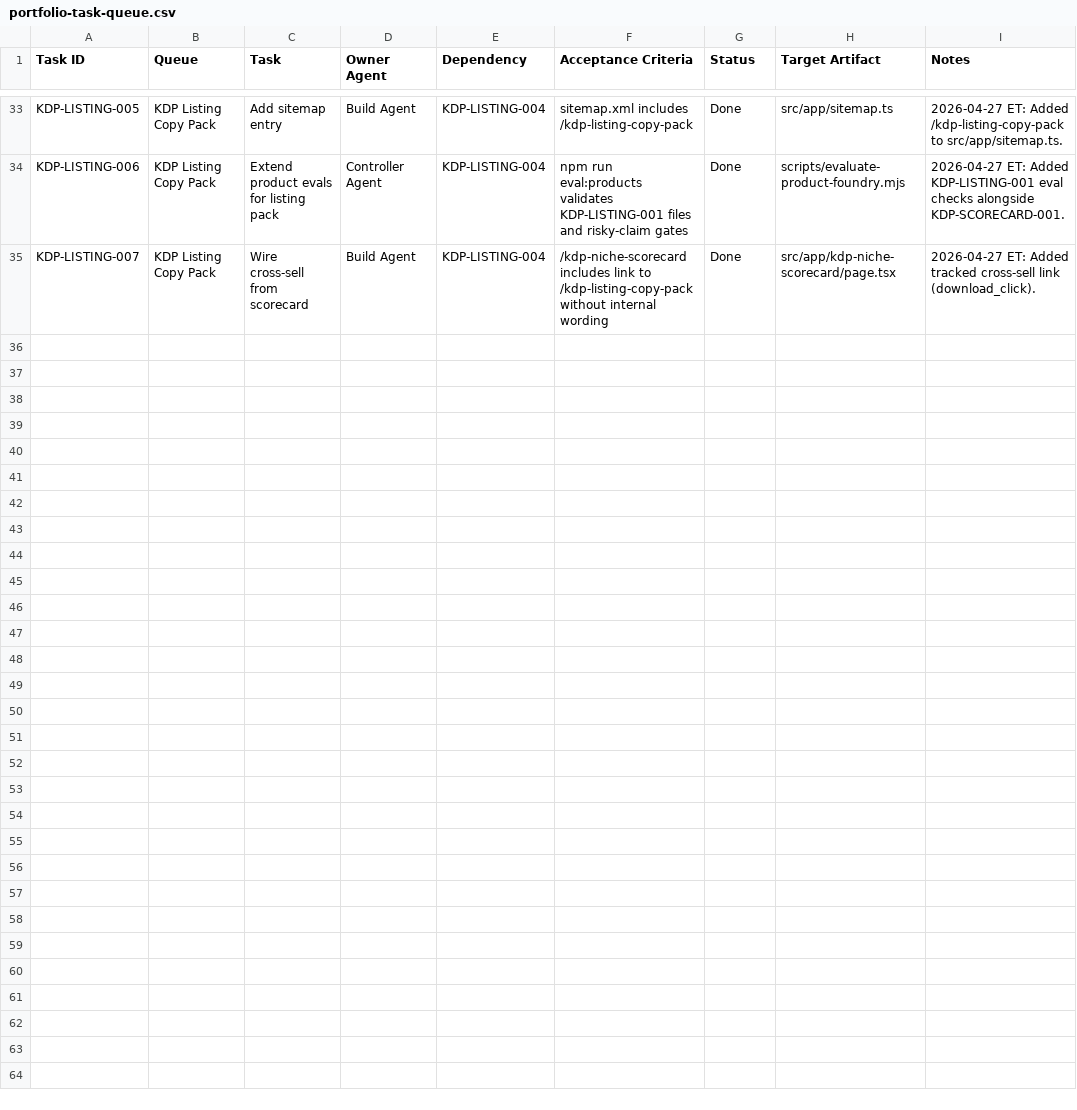
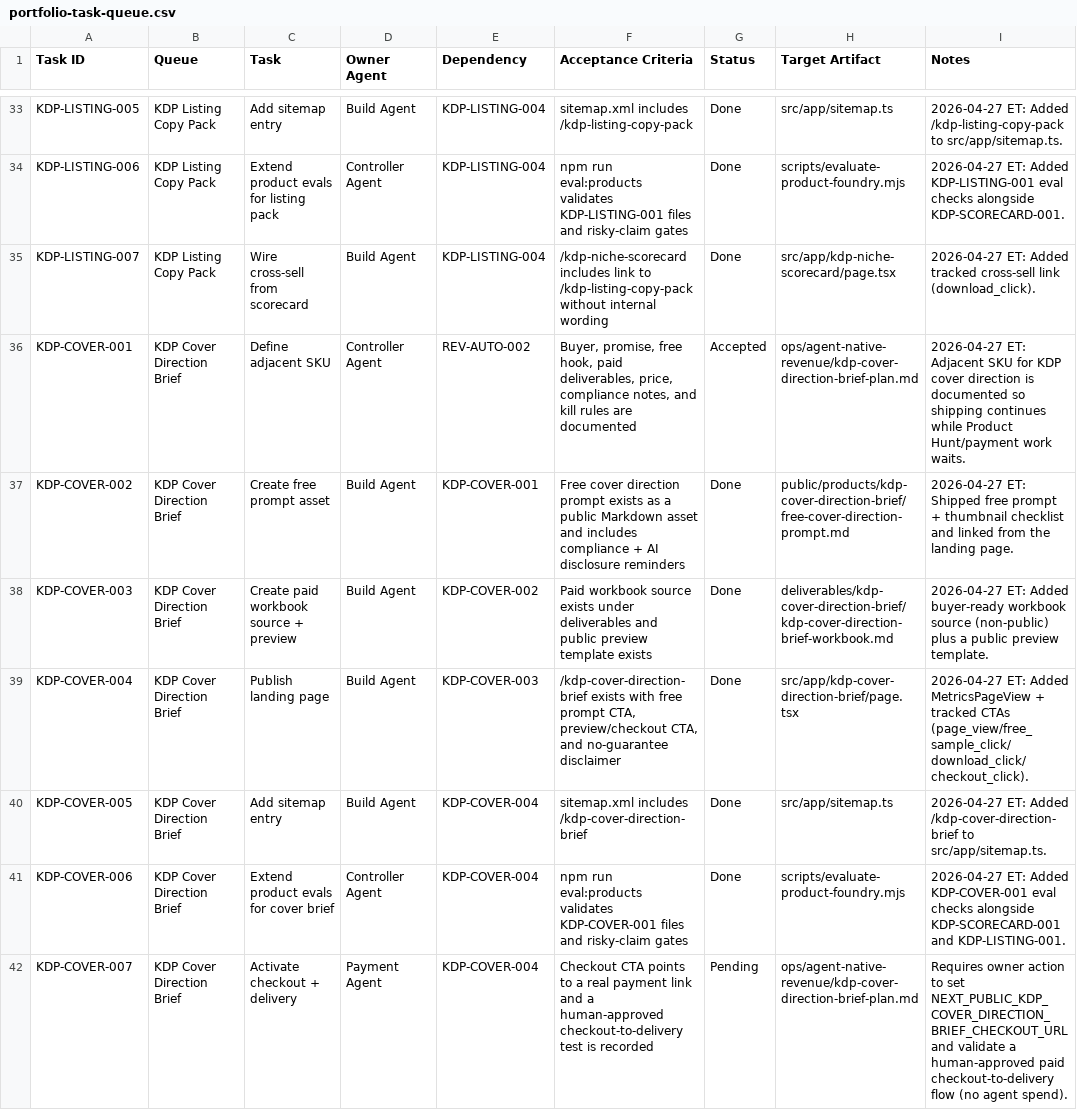
Before and after one commit to caseybattle/Battlelabs-live, a CSV file: ops/agent-native-revenue/portfolio-task-queue.csv, drawn as a sheet; only a part is shown, gaps mark what is left out; the diff names each change by its address in the sheet, - before the commit and + after, or states it on an @@ line.

Commit message:
feat: ship kdp cover direction brief

```diff
--- a/ops/agent-native-revenue/portfolio-task-queue.csv
+++ b/ops/agent-native-revenue/portfolio-task-queue.csv
+row 36: KDP-COVER-001 | KDP Cover Direction Brief | Define adjacent SKU | Controller Agent | REV-AUTO-002 | Buyer, promise, free hook, paid deliverables, price, compliance notes, and kill rules are documented | Accepted | ops/agent-native-revenue/kdp-cover-direction-brief-plan.md | 2026-04-27 ET: Adjacent SKU for KDP cover direction is documented so shipping continues while Product Hunt/payment work waits.
+row 37: KDP-COVER-002 | KDP Cover Direction Brief | Create free prompt asset | Build Agent | KDP-COVER-001 | Free cover direction prompt exists as a public Markdown asset and includes compliance + AI disclosure reminders | Done | public/products/kdp-cover-direction-brief/free-cover-direction-prompt.md | 2026-04-27 ET: Shipped free prompt + thumbnail checklist and linked from the landing page.
+row 38: KDP-COVER-003 | KDP Cover Direction Brief | Create paid workbook source + preview | Build Agent | KDP-COVER-002 | Paid workbook source exists under deliverables and public preview template exists | Done | deliverables/kdp-cover-direction-brief/kdp-cover-direction-brief-workbook.md | 2026-04-27 ET: Added buyer-ready workbook source (non-public) plus a public preview template.
+row 39: KDP-COVER-004 | KDP Cover Direction Brief | Publish landing page | Build Agent | KDP-COVER-003 | /kdp-cover-direction-brief exists with free prompt CTA, preview/checkout CTA, and no-guarantee disclaimer | Done | src/app/kdp-cover-direction-brief/page.tsx | 2026-04-27 ET: Added MetricsPageView + tracked CTAs (page_view/free_sample_click/download_click/checkout_click).
+row 40: KDP-COVER-005 | KDP Cover Direction Brief | Add sitemap entry | Build Agent | KDP-COVER-004 | sitemap.xml includes /kdp-cover-direction-brief | Done | src/app/sitemap.ts | 2026-04-27 ET: Added /kdp-cover-direction-brief to src/app/sitemap.ts.
+row 41: KDP-COVER-006 | KDP Cover Direction Brief | Extend product evals for cover brief | Controller Agent | KDP-COVER-004 | npm run eval:products validates KDP-COVER-001 files and risky-claim gates | Done | scripts/evaluate-product-foundry.mjs | 2026-04-27 ET: Added KDP-COVER-001 eval checks alongside KDP-SCORECARD-001 and KDP-LISTING-001.
+row 42: KDP-COVER-007 | KDP Cover Direction Brief | Activate checkout + delivery | Payment Agent | KDP-COVER-004 | Checkout CTA points to a real payment link and a human-approved checkout-to-delivery test is recorded | Pending | ops/agent-native-revenue/kdp-cover-direction-brief-plan.md | Requires owner action to set NEXT_PUBLIC_KDP_COVER_DIRECTION_BRIEF_CHECKOUT_URL and validate a human-approved paid checkout-to-delivery flow (no agent spend).
```
Also changed, not shown: ops/agent-native-revenue/battlelabs-agent-product-dashboard.csv, ops/agent-native-revenue/next-sku-opportunity-backlog.csv, 10 other files.
